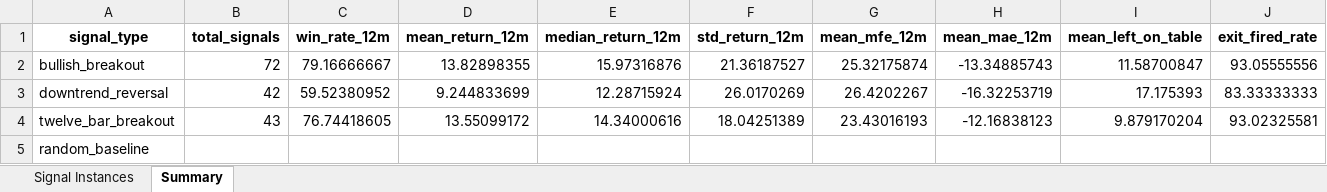
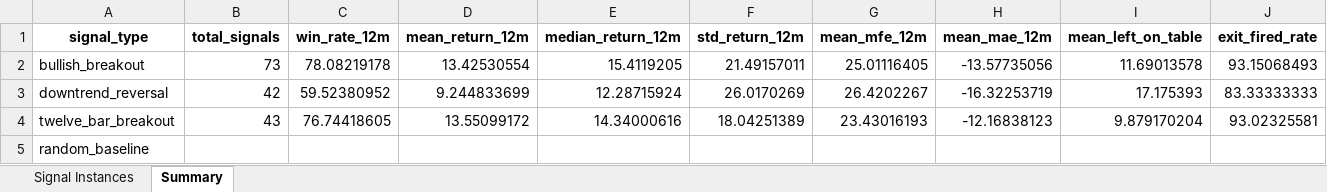
Before and after one commit to BrentNoble/Signal_Tester, an Excel workbook: results/BXB.xlsx, sheet Summary, drawn as a sheet; only a part is shown; values as stored, in another font and other column widths than the file's, no borders; the diff covers the shown part only; the diff names each change by its address in the sheet, - before the commit and + after, or states it on an @@ line.

```diff
--- a/results/BXB.xlsx (sheet Summary)
+++ b/results/BXB.xlsx (sheet Summary)
-B2 (total_signals): 72
+B2 (total_signals): 73
-C2 (win_rate_12m): 79.16666667
+C2 (win_rate_12m): 78.08219178
-D2 (mean_return_12m): 13.82898355
+D2 (mean_return_12m): 13.42530554
-E2 (median_return_12m): 15.97316876
+E2 (median_return_12m): 15.4119205
-F2 (std_return_12m): 21.36187527
+F2 (std_return_12m): 21.49157011
-G2 (mean_mfe_12m): 25.32175874
+G2 (mean_mfe_12m): 25.01116405
-H2 (mean_mae_12m): -13.34885743
+H2 (mean_mae_12m): -13.57735056
-I2 (mean_left_on_table): 11.58700847
+I2 (mean_left_on_table): 11.69013578
-J2 (exit_fired_rate): 93.05555556
+J2 (exit_fired_rate): 93.15068493
```
Also changed, not shown: 3 edited cells elsewhere in this sheet, sheet Signal Instances, results/AMC.xlsx, results/ANZ.xlsx, 25 other files.
